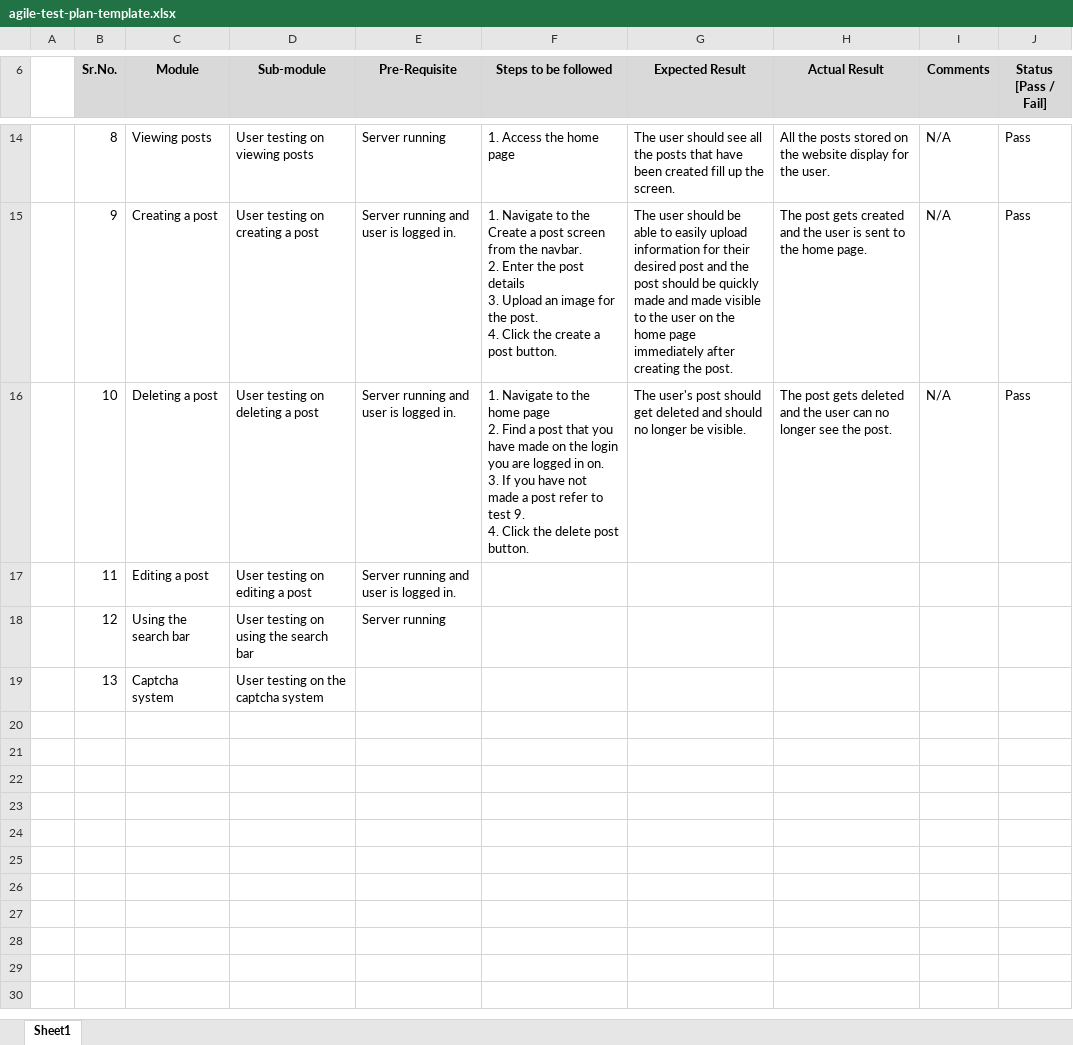
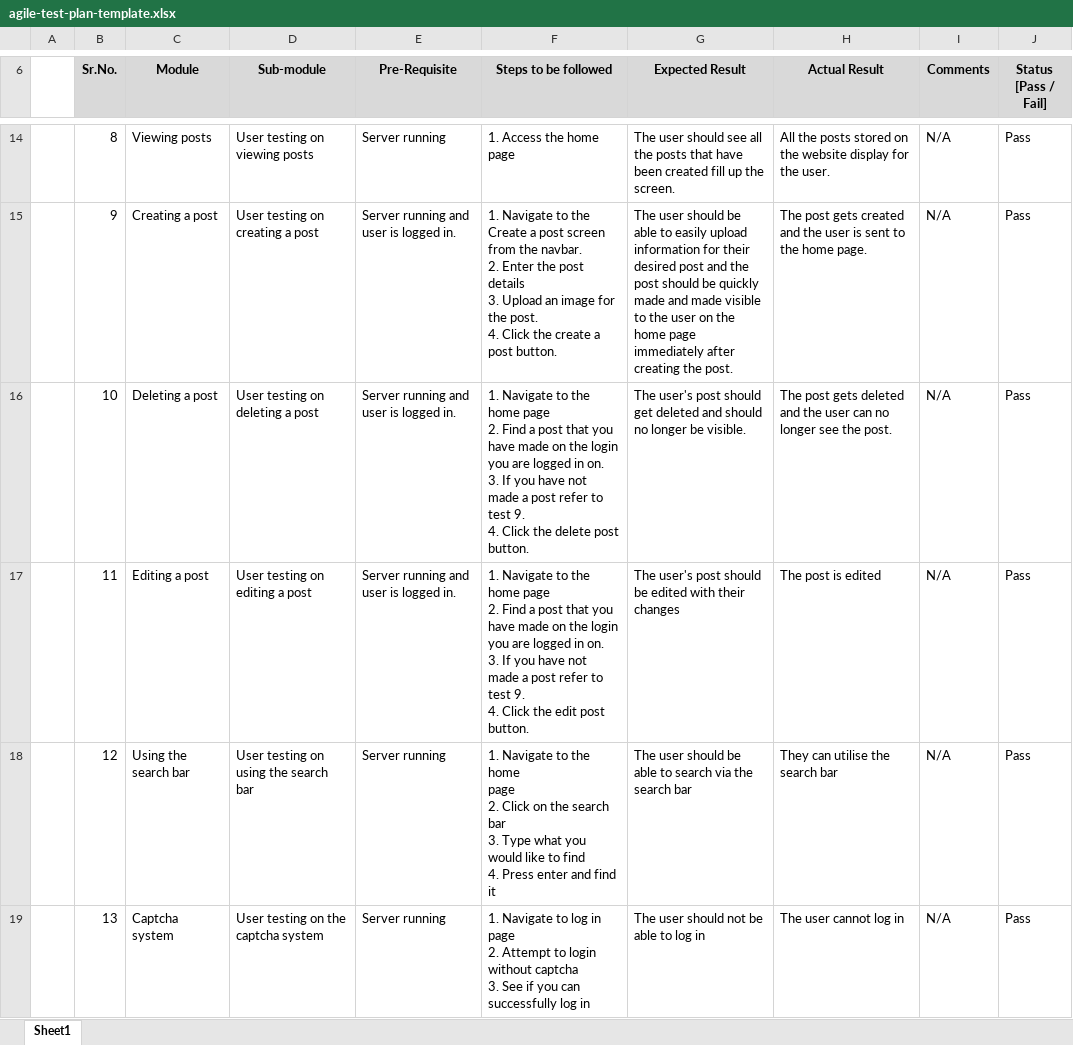
Before and after one commit to jameswright1563/DSSCoursework002, an Excel workbook: agile-test-plan-template.xlsx, sheet Sheet1, drawn as a sheet; only a part is shown, gaps mark what is left out; values as stored, in another font and other column widths than the file's, no borders; ↵ is a line break in a cell; the diff names each change by its address in the sheet, - before the commit and + after, or states it on an @@ line.

Commit message:
updated test plan

```diff
--- a/agile-test-plan-template.xlsx (sheet Sheet1)
+++ b/agile-test-plan-template.xlsx (sheet Sheet1)
-F17 (Steps to be followed): (empty)
+F17 (Steps to be followed): 1. Navigate to the home page ↵ 2. Find a post that you have made on the login you are logged in on. ↵ 3. If you have not made a post refer to test 9. ↵ 4. Click the edit post button.
-G17 (Expected Result): (empty)
+G17 (Expected Result): The user's post should be edited with their changes
-H17 (Actual Result): (empty)
+H17 (Actual Result): The post is edited
-I17:I19 (Comments): (empty)
+I17:I19 (Comments): N/A
-J17:J19 (Status [Pass / Fail]): (empty)
+J17:J19 (Status [Pass / Fail]): Pass
-F18 (Steps to be followed): (empty)
+F18 (Steps to be followed): 1. Navigate to the home ↵ page ↵ 2. Click on the search bar ↵ 3. Type what you would like to find ↵ 4. Press enter and find it
-G18 (Expected Result): (empty)
+G18 (Expected Result): The user should be able to search via the search bar
-H18 (Actual Result): (empty)
+H18 (Actual Result): They can utilise the search bar
-E19 (Pre-Requisite): (empty)
+E19 (Pre-Requisite): Server running
-F19 (Steps to be followed): (empty)
+F19 (Steps to be followed): 1. Navigate to log in page ↵ 2. Attempt to login without captcha ↵ 3. See if you can successfully log in
-G19 (Expected Result): (empty)
+G19 (Expected Result): The user should not be able to log in
-H19 (Actual Result): (empty)
+H19 (Actual Result): The user cannot log in
```
